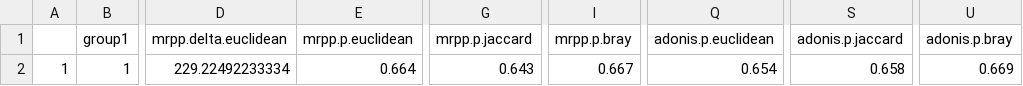
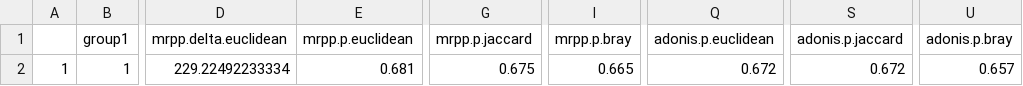
Before and after one commit to xphab/egg, a CSV file: output/try.05.DissimiTest.Treat1.csv, drawn as a sheet; only a part is shown, gaps mark what is left out; the diff names each change by its address in the sheet, - before the commit and + after, or states it on an @@ line.

```diff
--- a/output/try.05.DissimiTest.Treat1.csv
+++ b/output/try.05.DissimiTest.Treat1.csv
-E2 (mrpp.p.euclidean): 0.664
+E2 (mrpp.p.euclidean): 0.681
-G2 (mrpp.p.jaccard): 0.643
+G2 (mrpp.p.jaccard): 0.675
-I2 (mrpp.p.bray): 0.667
+I2 (mrpp.p.bray): 0.665
-Q2 (adonis.p.euclidean): 0.654
+Q2 (adonis.p.euclidean): 0.672
-S2 (adonis.p.jaccard): 0.658
+S2 (adonis.p.jaccard): 0.672
-U2 (adonis.p.bray): 0.669
+U2 (adonis.p.bray): 0.657
```
Also changed, not shown: input/1.Input.csv, 15 other files.
